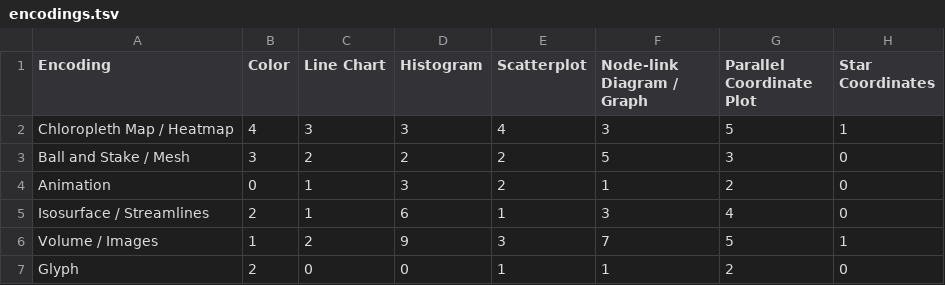
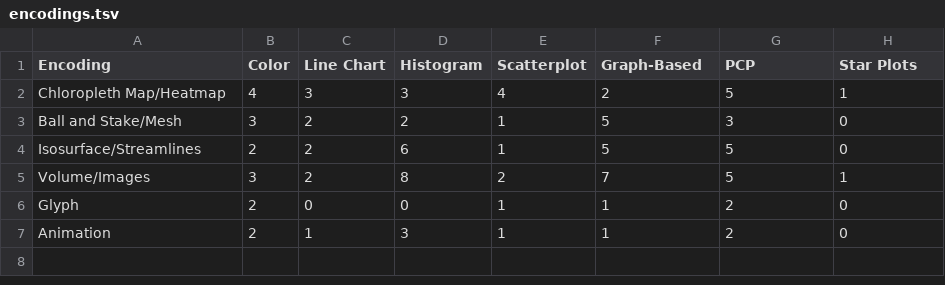
Before and after one commit to uic-evl/Spatial-Non-Spatial-STAR, a TSV file: scripting/Engineering/encodings.tsv, drawn as a sheet.

Commit message:
Added new charts

```diff
--- a/scripting/Engineering/encodings.tsv
+++ b/scripting/Engineering/encodings.tsv
@@ -1,7 +1,7 @@
-Encoding	Color	Line Chart	Histogram	Scatterplot	Node-link Diagram / Graph	Parallel Coordinate Plot	Star Coordinates
-Chloropleth Map / Heatmap	4	3	3	4	3	5	1
-Ball and Stake / Mesh	3	2	2	2	5	3	0
-Animation	0	1	3	2	1	2	0
-Isosurface / Streamlines	2	1	6	1	3	4	0
-Volume / Images	1	2	9	3	7	5	1
+Encoding	Color	Line Chart	Histogram	Scatterplot	Graph-Based	PCP	Star Plots
+Chloropleth Map/Heatmap	4	3	3	4	2	5	1
+Ball and Stake/Mesh	3	2	2	1	5	3	0
+Isosurface/Streamlines	2	2	6	1	5	5	0
+Volume/Images	3	2	8	2	7	5	1
 Glyph	2	0	0	1	1	2	0
+Animation	2	1	3	1	1	2	0
```
Also changed, not shown: 20 other files.
